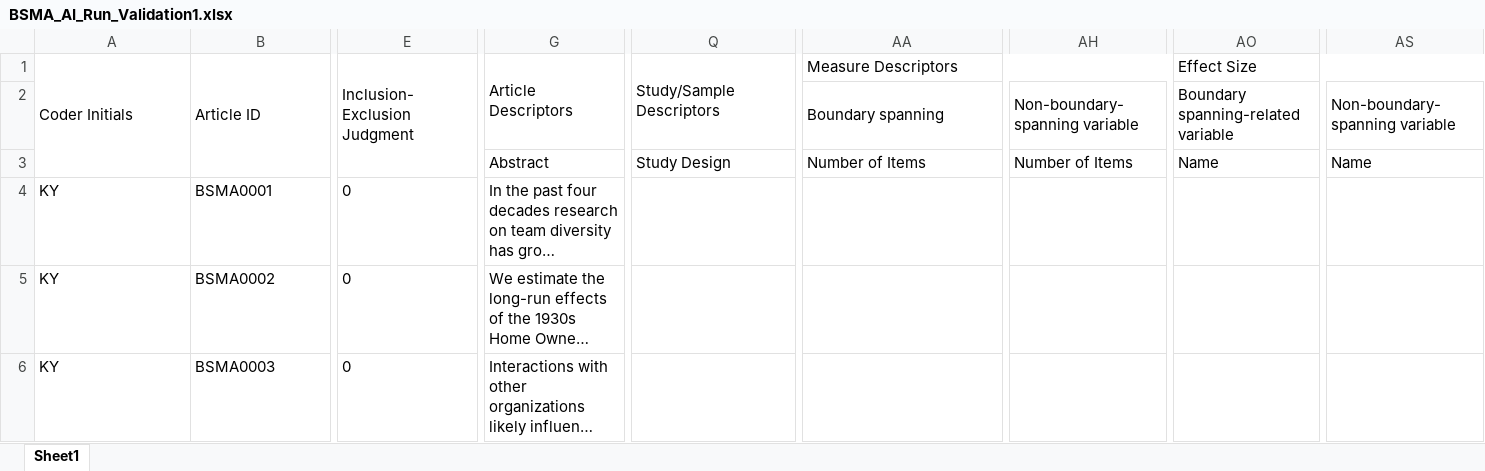
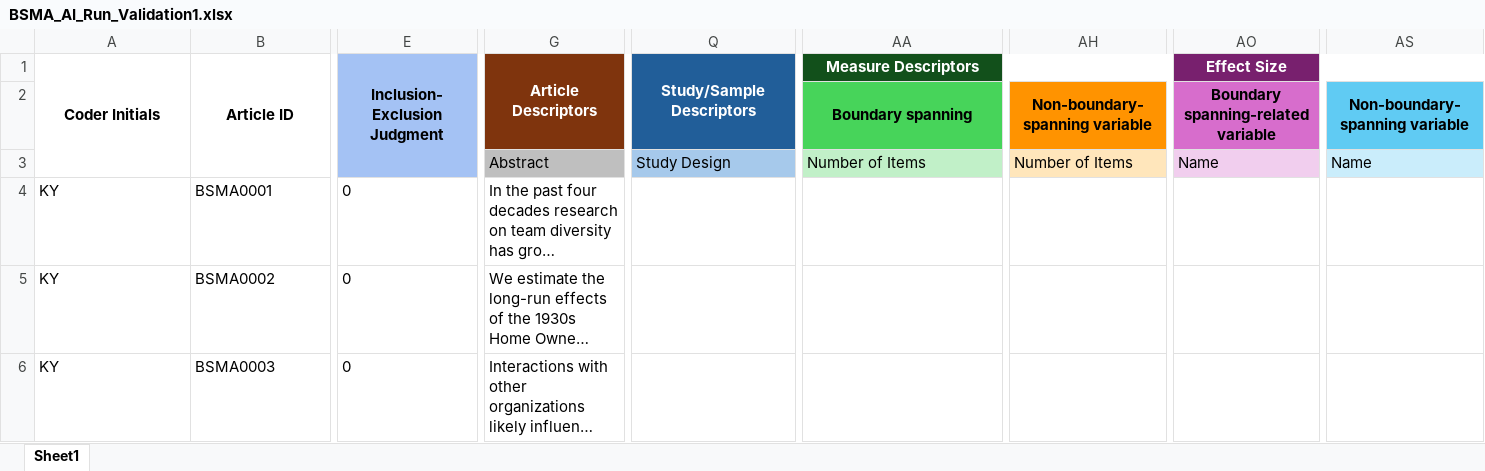
Before and after one commit to canadaofbin-netizen/BSMA_Summative, an Excel workbook: BSMA_AI_Run_Validation1.xlsx, sheet Sheet1, drawn as a sheet; only a part is shown, gaps mark what is left out; long unchanged cells end in …; values as stored, in another font and other column widths than the file's, no borders; the diff covers the shown part only; the diff names each change by its address in the sheet, - before the commit and + after, or states it on an @@ line.

Commit message:
fix: sync header formatting (font, borders, alignment, row heights, col widths) from Master to Validation 1/2/3

```diff
--- a/BSMA_AI_Run_Validation1.xlsx (sheet Sheet1)
+++ b/BSMA_AI_Run_Validation1.xlsx (sheet Sheet1)
@@ A1:G1 bold: off → on, alignment: left → center @@
-E1 fill: none
+E1 fill: #A4C2F4
@@ G1 fill: none → #7F340D, text colour: black → #FFFFFF @@
@@ Q1 bold: off → on, alignment: left → center, text colour: black → #FFFFFF, fill: none → #215E99 @@
@@ AA1:AA2 bold: off → on, alignment: left → center @@
@@ AA1 text colour: black → #FFFFFF, fill: none → #12501B @@
@@ AO1:AO2 bold: off → on, alignment: left → center @@
@@ AO1 text colour: black → #FFFFFF, fill: none → #78206E @@
-AA2 fill: none
+AA2 fill: #47D45A
@@ AH2 bold: off → on, alignment: left → center, fill: none → #FF9300 @@
-AO2 fill: none
+AO2 fill: #D76DCC
@@ AS2 bold: off → on, alignment: left → center, fill: none → #60CBF3 @@
-G3 fill: none
+G3 fill: #BFBFBF
-Q3 fill: none
+Q3 fill: #A6C9EB
-AA3 fill: none
+AA3 fill: #C1F0C8
-AH3 fill: none
+AH3 fill: #FFE6BB
-AO3 fill: none
+AO3 fill: #F1CEEE
-AS3 fill: none
+AS3 fill: #CAEDFB
```
Also changed, not shown: cell formats elsewhere in this sheet, BSMA_AI_Run_Validation2.xlsx, BSMA_AI_Run_Validation3.xlsx.
